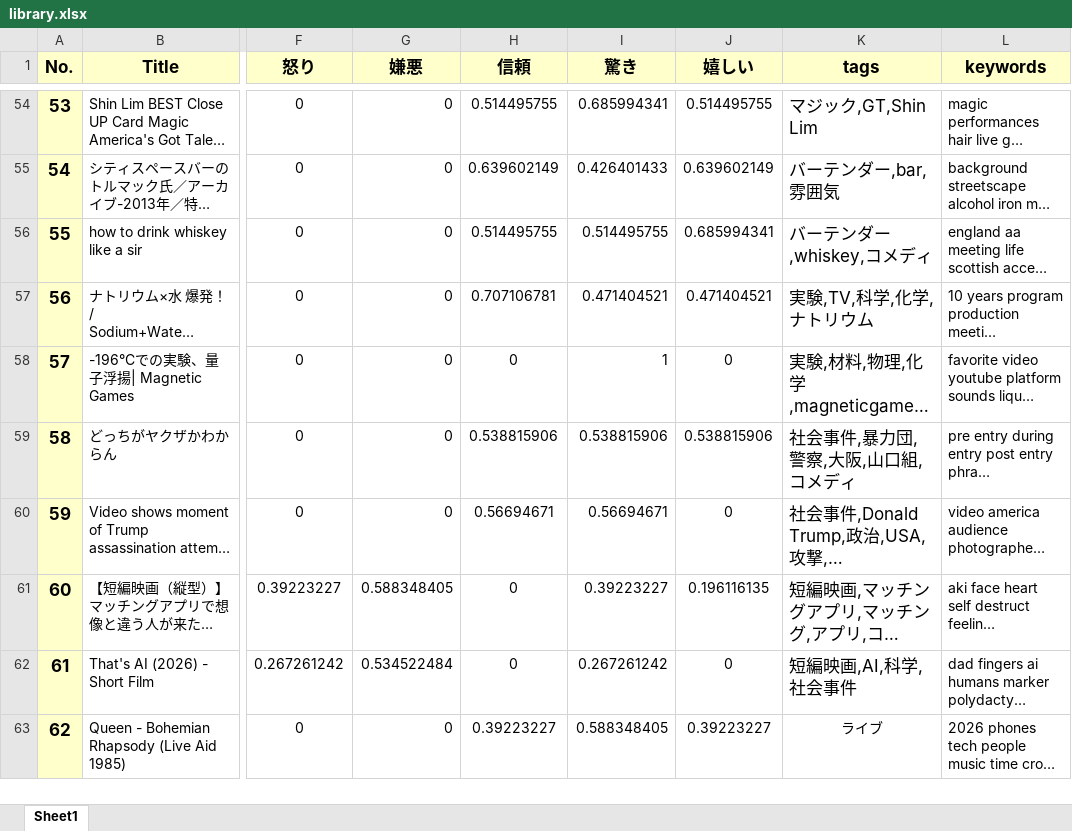
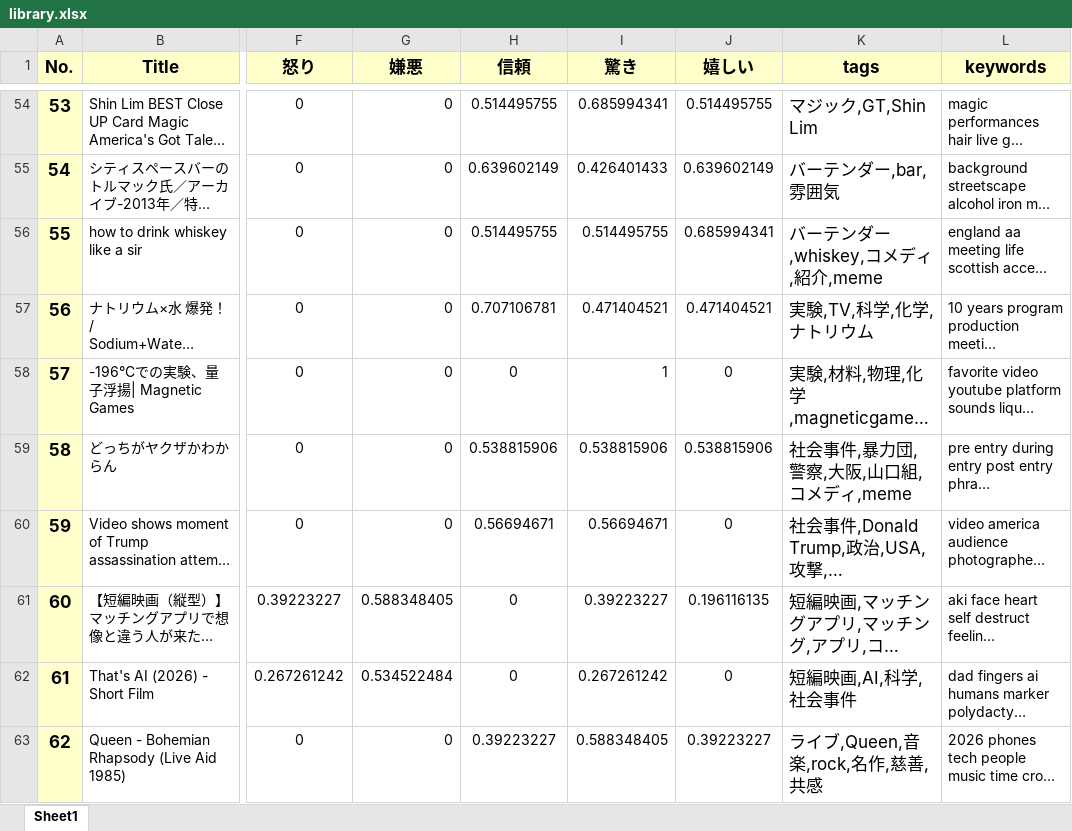
Before and after one commit to G384042023/video-recommend-system, an Excel workbook: library.xlsx, sheet Sheet1, drawn as a sheet; only a part is shown, gaps mark what is left out; long unchanged cells end in …; values as stored, in another font and other column widths than the file's, no borders; the diff covers the shown part only; the diff names each change by its address in the sheet, - before the commit and + after, or states it on an @@ line.

```diff
--- a/library.xlsx (sheet Sheet1)
+++ b/library.xlsx (sheet Sheet1)
-K56 (tags): バーテンダー,whiskey,コメディ
+K56 (tags): バーテンダー,whiskey,コメディ,紹介,meme
-K59 (tags): 社会事件,暴力団,警察,大阪,山口組,コメディ
+K59 (tags): 社会事件,暴力団,警察,大阪,山口組,コメディ,meme
-K63 (tags): ライブ
+K63 (tags): ライブ,Queen,音楽,rock,名作,慈善,共感
@@ K63 text size: larger, alignment: center → left @@
```
Also changed, not shown: 20 edited cells and cell formats elsewhere in this sheet, videos_1.xlsx.
